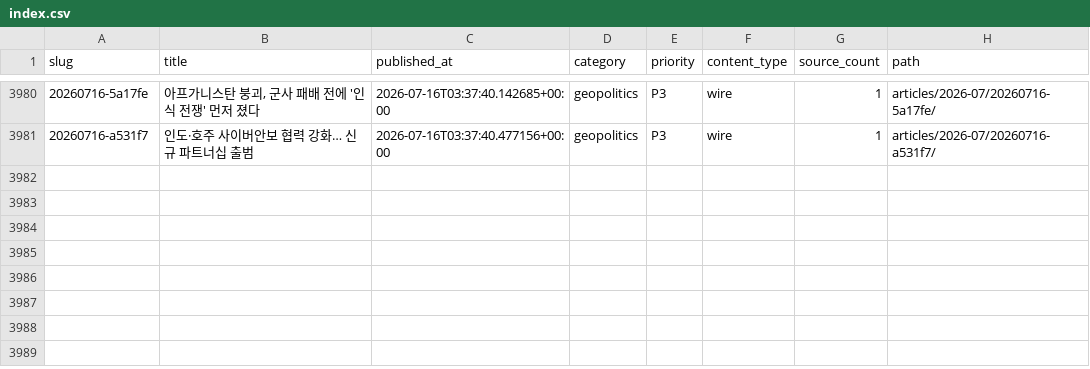
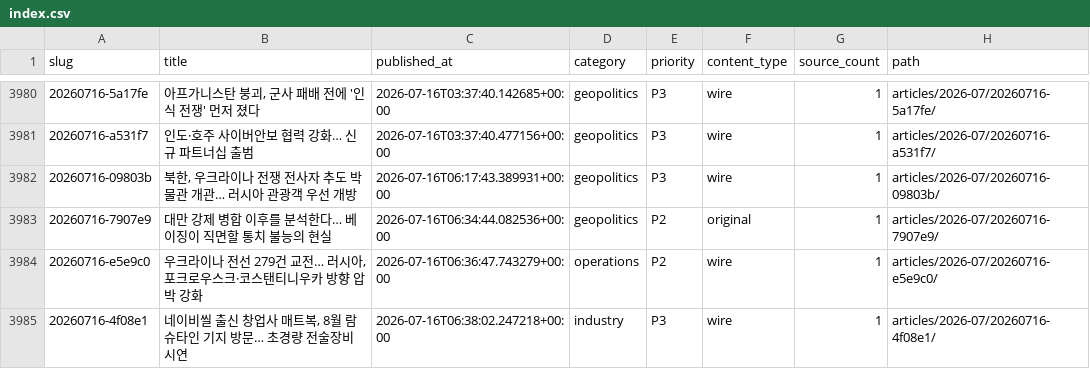
Before and after one commit to CombatSociety/data, a CSV file: index.csv, drawn as a sheet; only a part is shown, gaps mark what is left out.

Commit message:
mirror: 3984 articles + 72 briefs @ 2026-07-16 16:15 KST

```diff
--- a/index.csv
+++ b/index.csv
@@ -3981 +3981,5 @@ slug,title,published_at,category,priority,content_type,source_count,path
 20260716-a531f7,인도·호주 사이버안보 협력 강화… 신규 파트너십 출범,2026-07-16T03:37:40.477156+00:00,geopolitics,P3,wire,1,articles/2026-07/20260716-a531f7/
+20260716-09803b,"북한, 우크라이나 전쟁 전사자 추도 박물관 개관… 러시아 관광객 우선 개방",2026-07-16T06:17:43.389931+00:00,geopolitics,P3,wire,1,articles/2026-07/20260716-09803b/
+20260716-7907e9,대만 강제 병합 이후를 분석한다… 베이징이 직면할 통치 불능의 현실,2026-07-16T06:34:44.082536+00:00,geopolitics,P2,original,1,articles/2026-07/20260716-7907e9/
+20260716-e5e9c0,"우크라이나 전선 279건 교전… 러시아, 포크로우스크·코스탠티니우카 방향 압박 강화",2026-07-16T06:36:47.743279+00:00,operations,P2,wire,1,articles/2026-07/20260716-e5e9c0/
+20260716-4f08e1,"네이비씰 출신 창업사 매트복, 8월 람슈타인 기지 방문… 초경량 전술장비 시연",2026-07-16T06:38:02.247218+00:00,industry,P3,wire,1,articles/2026-07/20260716-4f08e1/
```
Also changed, not shown: 15 other files.
